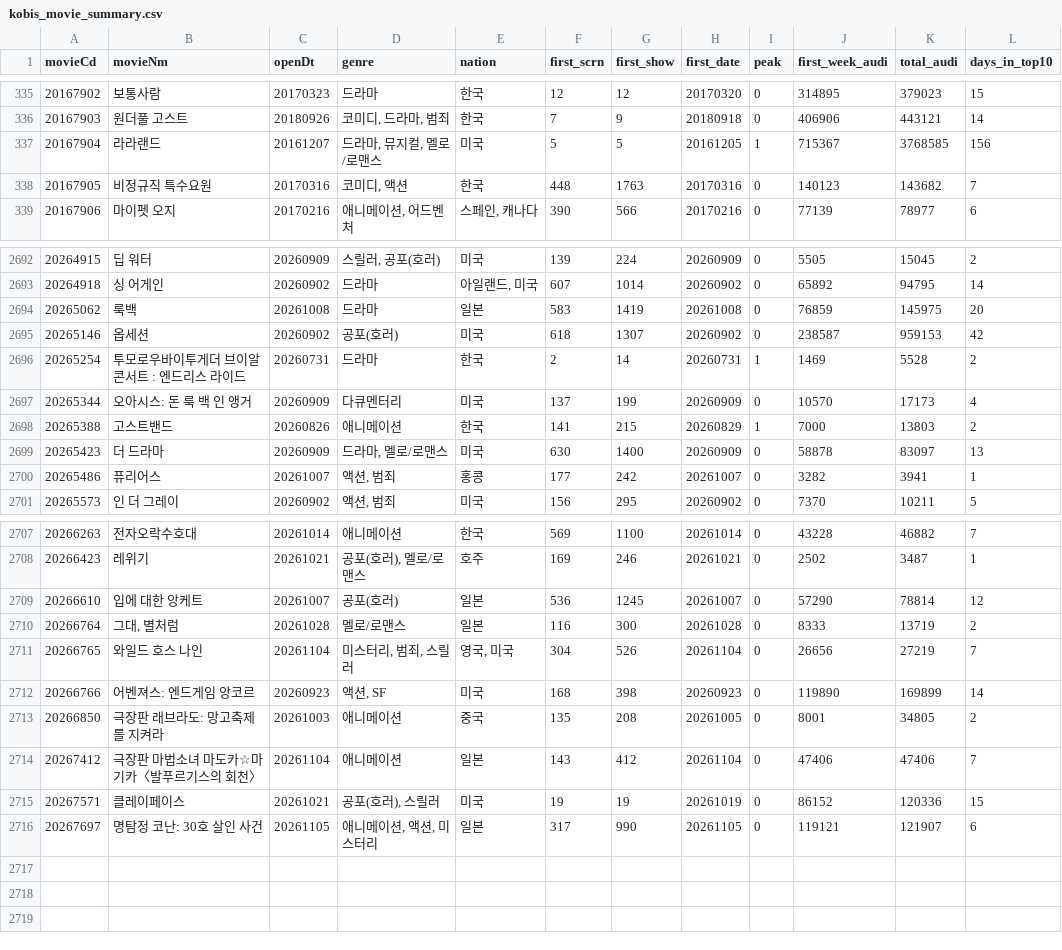
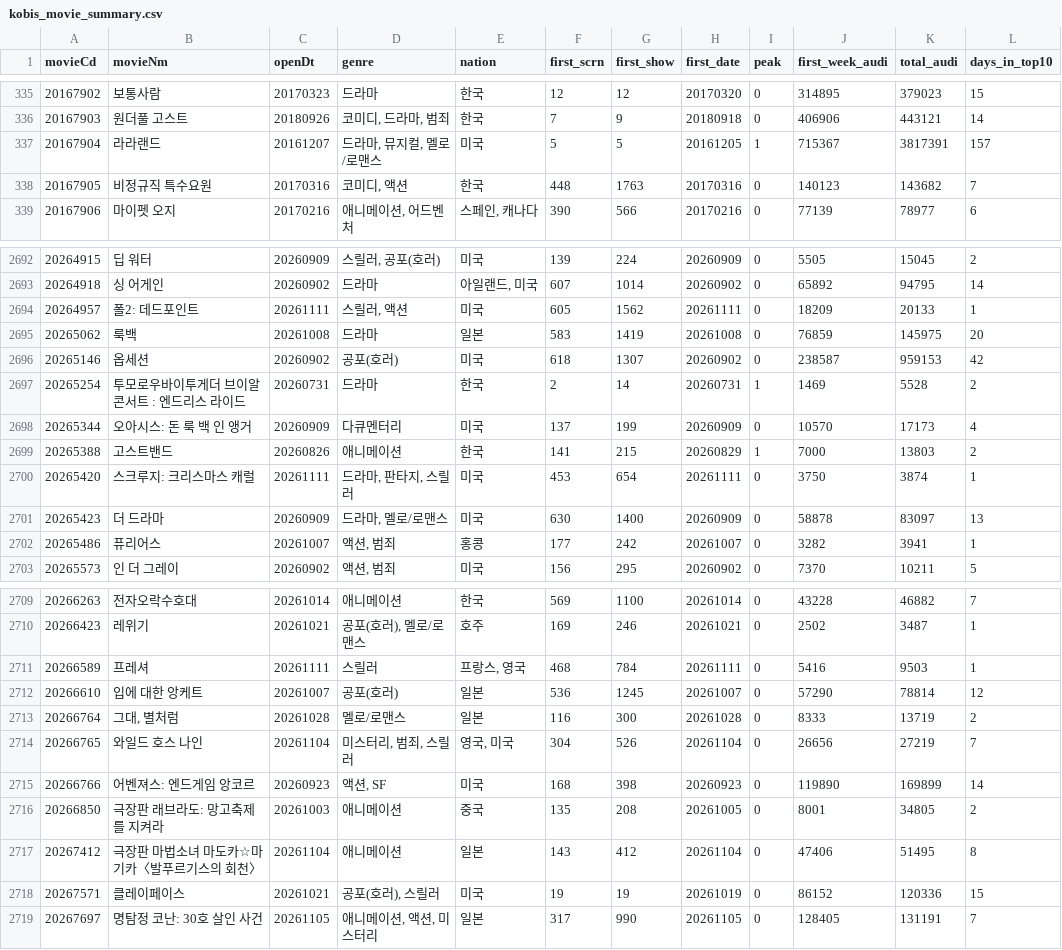
Before and after one commit to teacher188-netizen/kobis-movie-summary, a CSV file: kobis_movie_summary.csv, drawn as a sheet; only a part is shown, gaps mark what is left out; the diff covers the shown part only.

```diff
--- a/kobis_movie_summary.csv
+++ b/kobis_movie_summary.csv
@@ -336,3 +336,3 @@
 20167903,원더풀 고스트,20180926,"코미디, 드라마, 범죄",한국,7,9,20180918,0,406906,443121,14
-20167904,라라랜드,20161207,"드라마, 뮤지컬, 멜로/로맨스",미국,5,5,20161205,1,715367,3768585,156
+20167904,라라랜드,20161207,"드라마, 뮤지컬, 멜로/로맨스",미국,5,5,20161205,1,715367,3817391,157
 20167905,비정규직 특수요원,20170316,"코미디, 액션",한국,448,1763,20170316,0,140123,143682,7
@@ -2693,2 +2693,3 @@
 20264918,싱 어게인,20260902,드라마,"아일랜드, 미국",607,1014,20260902,0,65892,94795,14
+20264957,폴2: 데드포인트,20261111,"스릴러, 액션",미국,605,1562,20261111,0,18209,20133,1
 20265062,룩백,20261008,드라마,일본,583,1419,20261008,0,76859,145975,20
@@ -2698,2 +2699,3 @@
 20265388,고스트밴드,20260826,애니메이션,한국,141,215,20260829,1,7000,13803,2
+20265420,스크루지: 크리스마스 캐럴,20261111,"드라마, 판타지, 스릴러",미국,453,654,20261111,0,3750,3874,1
 20265423,더 드라마,20260909,"드라마, 멜로/로맨스",미국,630,1400,20260909,0,58878,83097,13
@@ -2708,2 +2710,3 @@
 20266423,레위기,20261021,"공포(호러), 멜로/로맨스",호주,169,246,20261021,0,2502,3487,1
+20266589,프레셔,20261111,스릴러,"프랑스, 영국",468,784,20261111,0,5416,9503,1
 20266610,입에 대한 앙케트,20261007,공포(호러),일본,536,1245,20261007,0,57290,78814,12
@@ -2713,4 +2716,4 @@
 20266850,극장판 래브라도: 망고축제를 지켜라,20261003,애니메이션,중국,135,208,20261005,0,8001,34805,2
-20267412,극장판 마법소녀 마도카☆마기카〈발푸르기스의 회천〉,20261104,애니메이션,일본,143,412,20261104,0,47406,47406,7
+20267412,극장판 마법소녀 마도카☆마기카〈발푸르기스의 회천〉,20261104,애니메이션,일본,143,412,20261104,0,47406,51495,8
 20267571,클레이페이스,20261021,"공포(호러), 스릴러",미국,19,19,20261019,0,86152,120336,15
-20267697,명탐정 코난: 30호 살인 사건,20261105,"애니메이션, 액션, 미스터리",일본,317,990,20261105,0,119121,121907,6
+20267697,명탐정 코난: 30호 살인 사건,20261105,"애니메이션, 액션, 미스터리",일본,317,990,20261105,0,128405,131191,7
```
Also changed, not shown: 8 edited cells elsewhere in this file, 1 other file.
